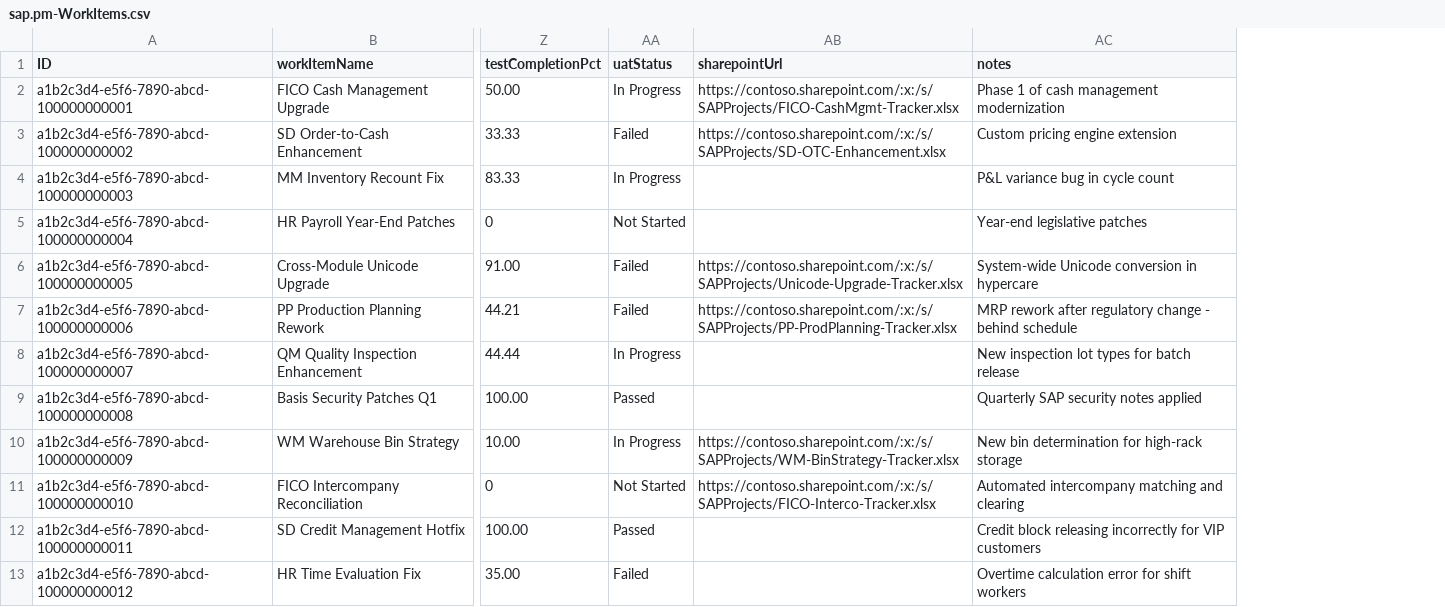
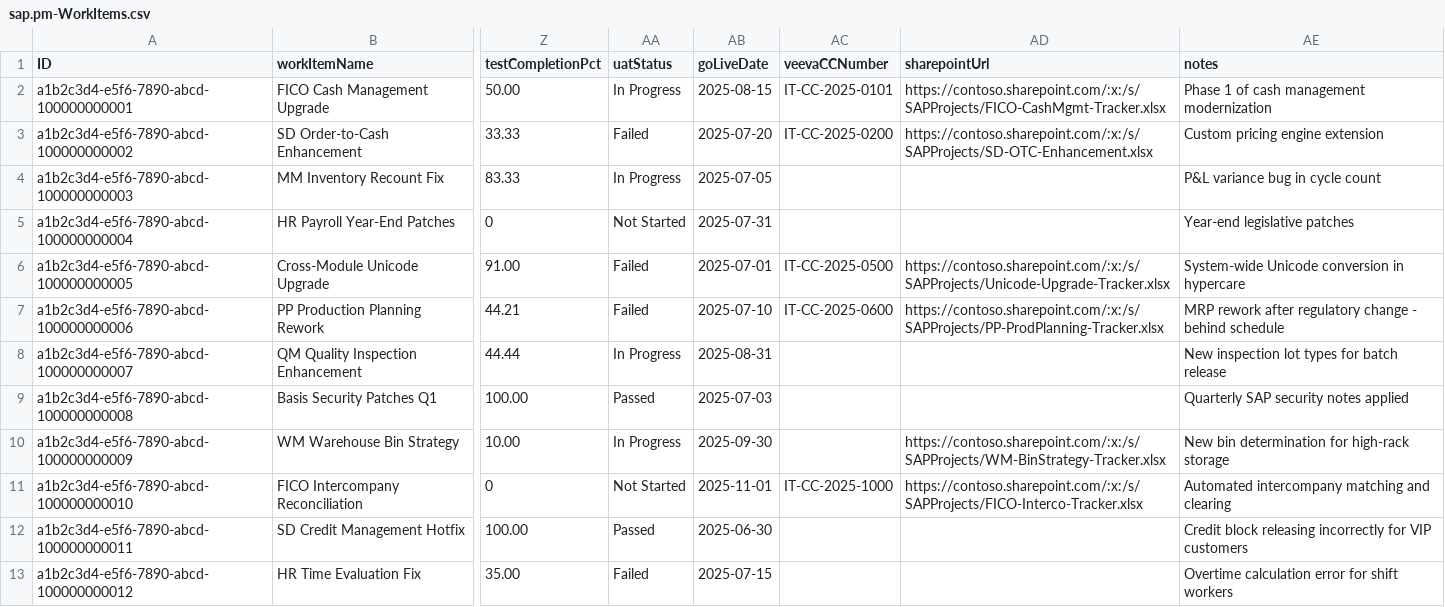
Before and after one commit to Nikhil28281998/sap_projectmanagment, a CSV file: db/data/sap.pm-WorkItems.csv, drawn as a sheet; only a part is shown, gaps mark what is left out; the diff names each change by its address in the sheet, - before the commit and + after, or states it on an @@ line.

Commit message:
feat: Restructure nav - unified Tracker with tabs, clickable pipeline KPIs, dashboard fixes
Navigation:
- Remove Work Items submenu, rename to Tracker (top-level)
- Remove Tools submenu, integrate TR Search as Tracker tab
- Remove Methodologies page from nav, add dropdown to WorkItemDetail
- Unassigned TRs promoted to top-level nav item

Tracker page (WorkItemList.tsx):
- 8 tabs: All, Projects, Enhancements, Break-Fixes, Upgrades, Support, Hypercare, TR Search
- Badge counts per tab, URL-driven tab selection
- TR Search tab with system/status filters, pre-fillable from dashboard

Dashboard (HomeDashboard.tsx):
- Pipeline DEV/QAS/PRD boxes now clickable with tooltips, navigate to TR Search
- Fix testSummary: use WorkItem-level test fields instead of non-existent transport testStatus
- Fix upcomingGoLives: handle numeric daysFromNow (was calling .match on number)
- Summary cards navigate to /tracker/ routes

WorkItemDetail:
- Methodology dropdown for canWrite users (Select from backend data)
- Read-only Tag display for other users

Seed data:
- Add goLiveDate and veevaCCNumber columns to WorkItems CSV
- Realistic go-live dates for Upcoming Go-Lives section

```diff
--- a/db/data/sap.pm-WorkItems.csv
+++ b/db/data/sap.pm-WorkItems.csv
+column AB (goLiveDate), rows 2-13: 2025-08-15 | 2025-07-20 | 2025-07-05 | 2025-07-31 | 2025-07-01 | 2025-07-10 | 2025-08-31 | 2025-07-03 | 2025-09-30 | 2025-11-01 | 2025-06-30 | 2025-07-15
+column AC (veevaCCNumber), rows 2-11: IT-CC-2025-0101 | IT-CC-2025-0200 |  |  | IT-CC-2025-0500 | IT-CC-2025-0600 |  |  |  | IT-CC-2025-1000
```
Also changed, not shown: 5 other files.
